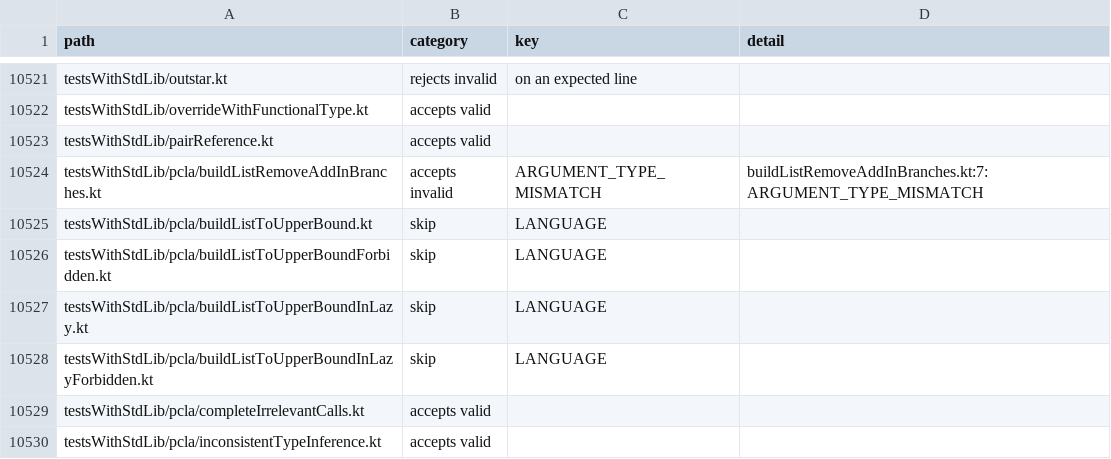
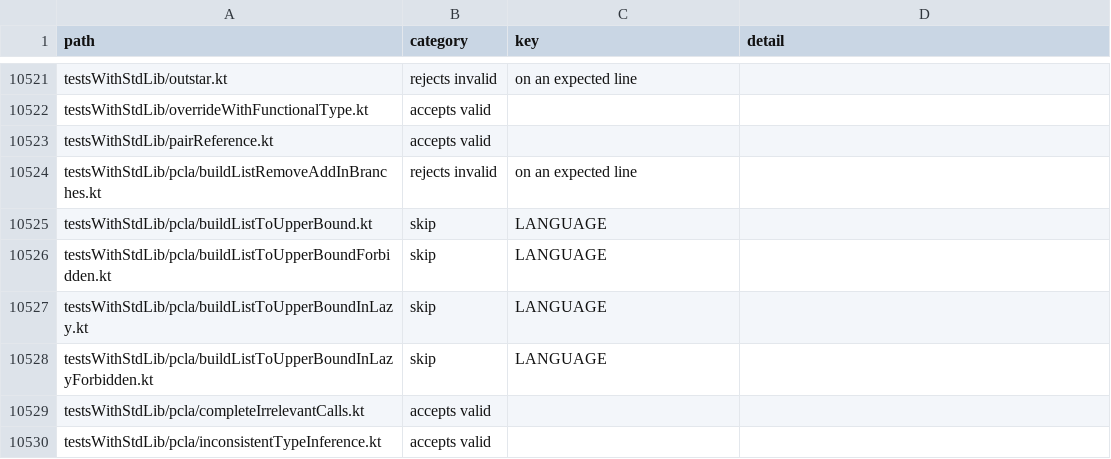
Before and after one commit to barteo/kotlin-compiler-go, a TSV file: bench/results/diagnostics.tsv, drawn as a sheet; only a part is shown, gaps mark what is left out.

```diff
--- a/bench/results/diagnostics.tsv
+++ b/bench/results/diagnostics.tsv
@@ -10523,3 +10523,3 @@ testsWithStdLib/overrideWithFunctionalType.kt	accepts valid
 testsWithStdLib/pairReference.kt	accepts valid		
-testsWithStdLib/pcla/buildListRemoveAddInBranches.kt	accepts invalid	ARGUMENT_TYPE_MISMATCH	buildListRemoveAddInBranches.kt:7: ARGUMENT_TYPE_MISMATCH
+testsWithStdLib/pcla/buildListRemoveAddInBranches.kt	rejects invalid	on an expected line	
 testsWithStdLib/pcla/buildListToUpperBound.kt	skip	LANGUAGE	
```
Also changed, not shown: 6 other files.
